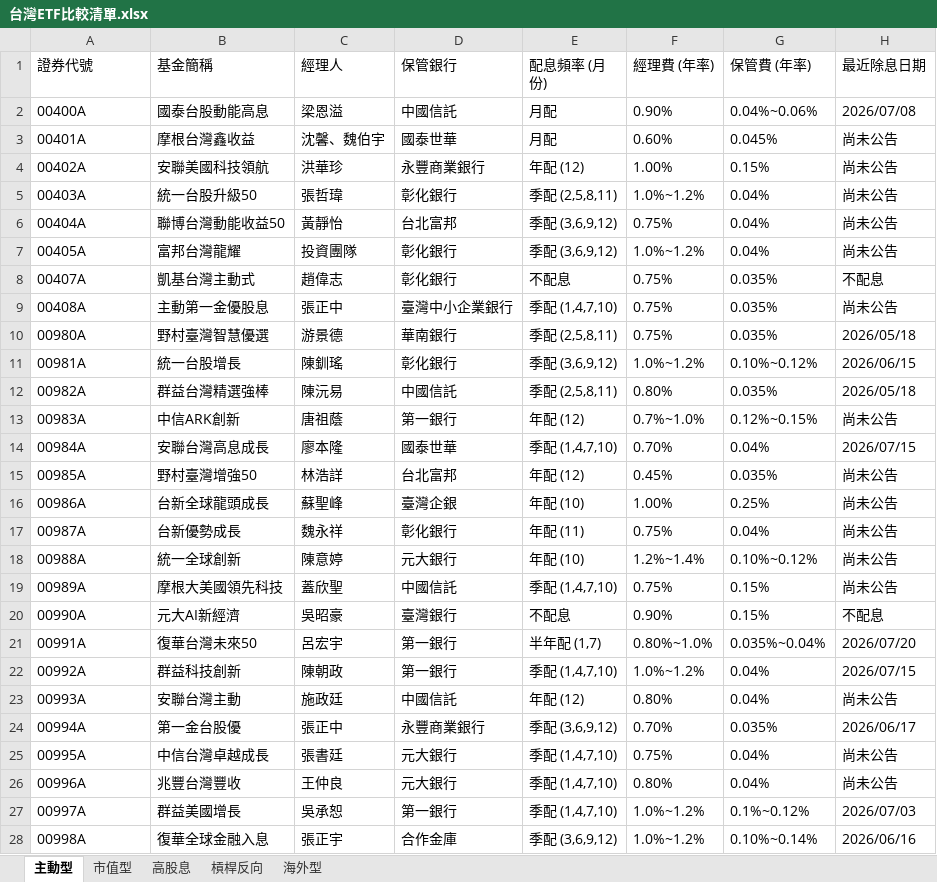
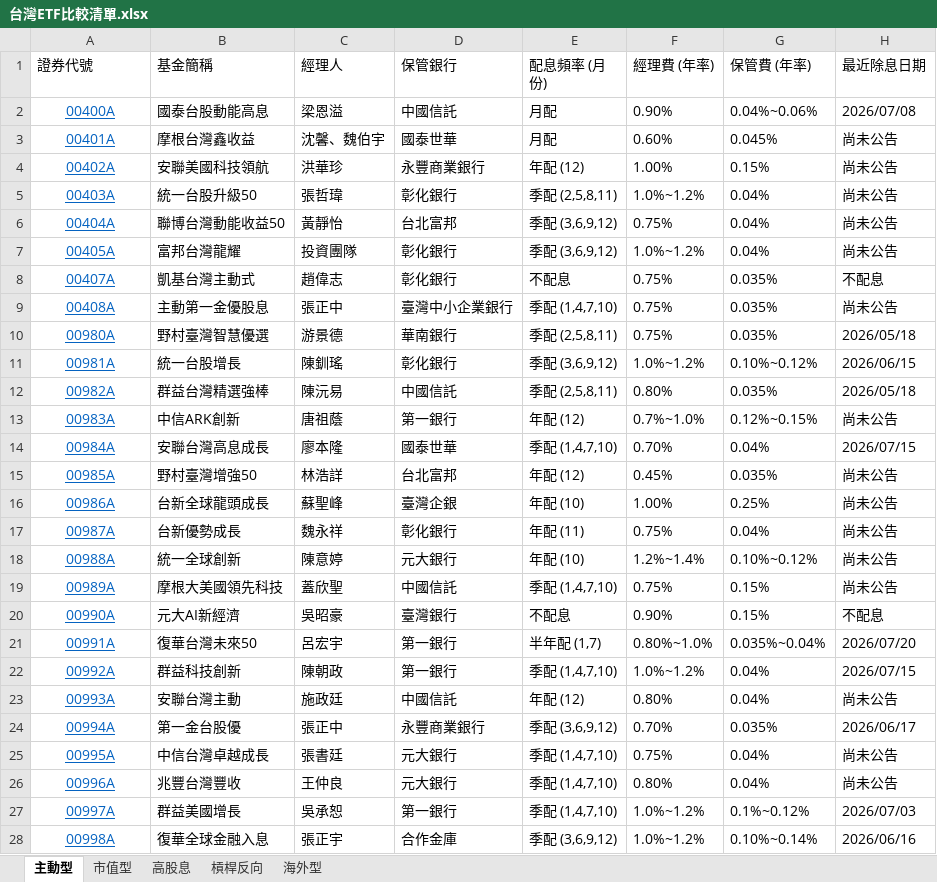
Before and after one commit to kunlongkuo/my-kb, an Excel workbook: wiki/金融投資/台灣ETF比較清單.xlsx, sheet 主動型, drawn as a sheet; only a part is shown; values as stored, in another font and other column widths than the file's, no borders; the diff covers the shown part only; the diff names each change by its address in the sheet, - before the commit and + after, or states it on an @@ line.

```diff
--- a/wiki/金融投資/台灣ETF比較清單.xlsx (sheet 主動型)
+++ b/wiki/金融投資/台灣ETF比較清單.xlsx (sheet 主動型)
@@ A2:A28 underline: off → on, text colour: black → #0563C1, alignment: left → center @@
```
Also changed, not shown: cell formats elsewhere in this sheet, sheet 市值型, sheet 海外型, sheet 高股息, sheet 槓桿反向, 17 other files.
